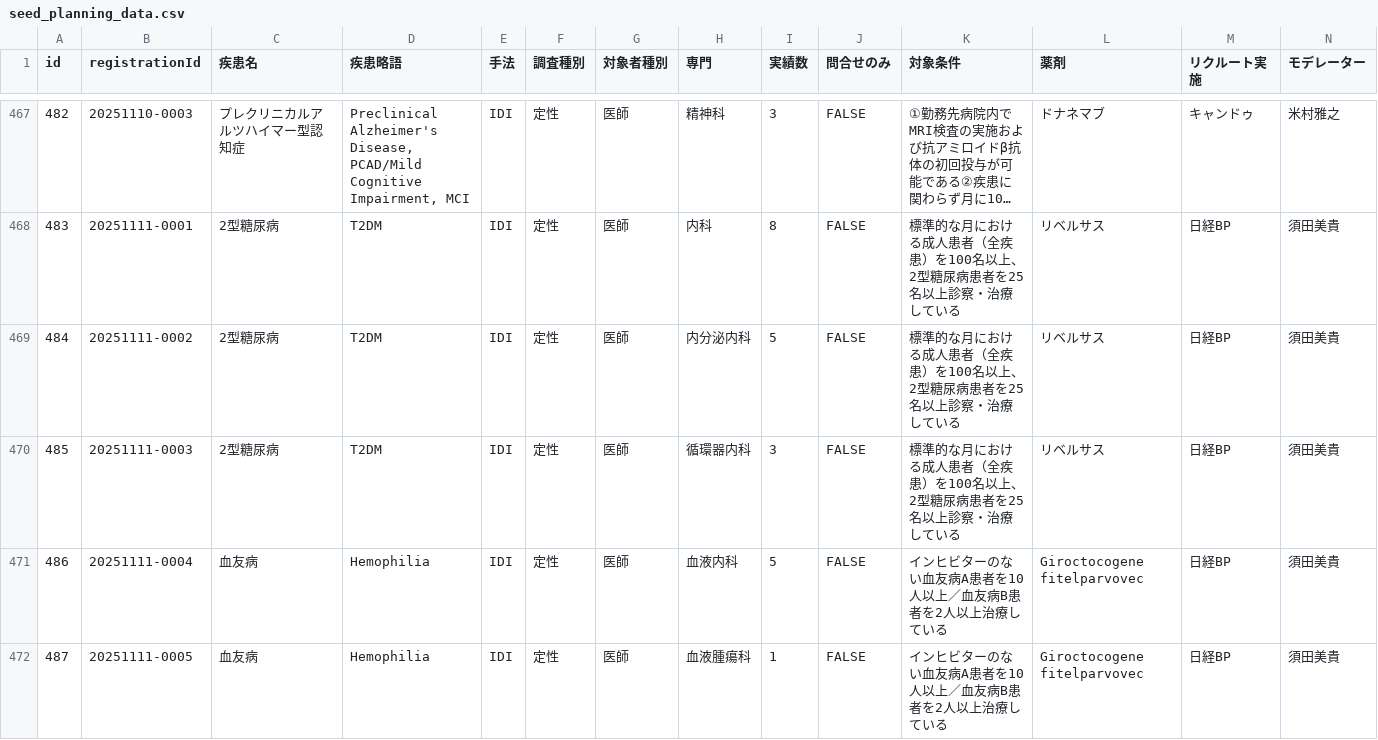
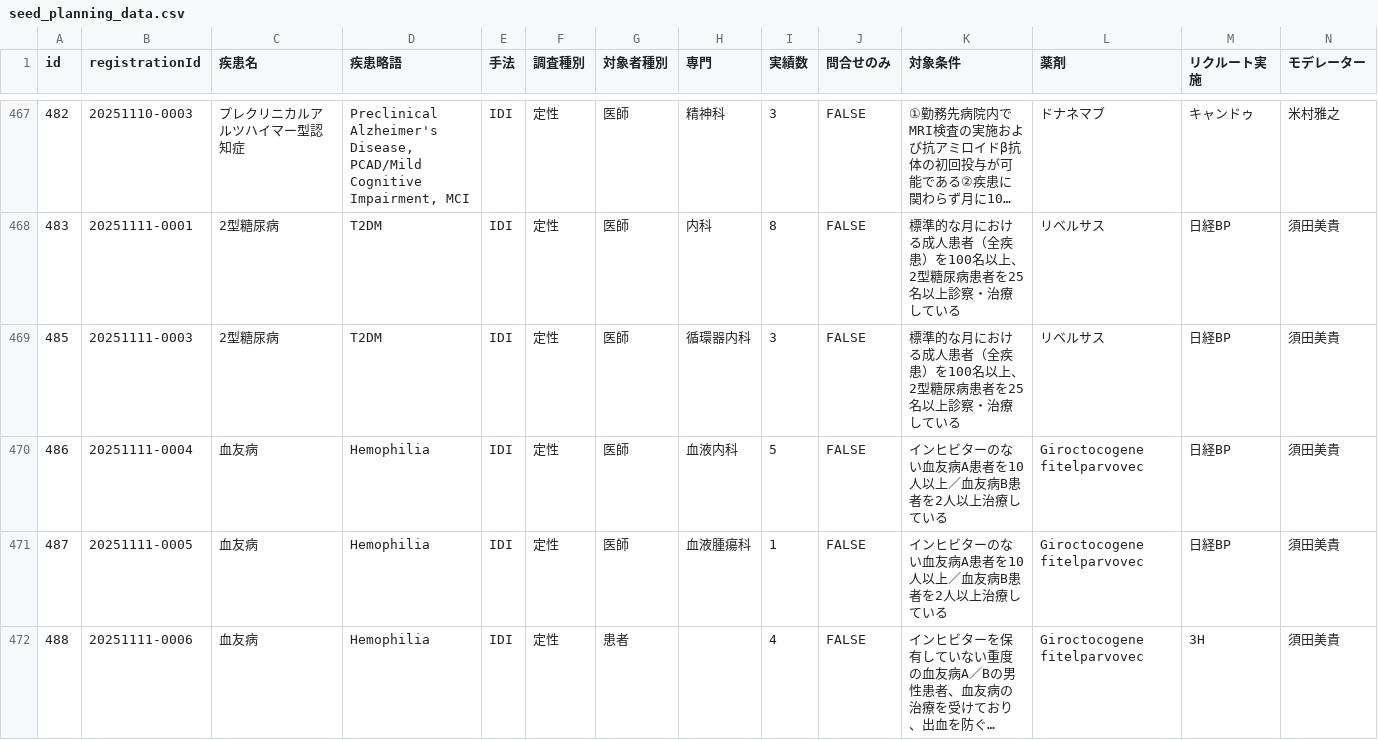
Before and after one commit to Yoshi-Seed/global, a CSV file: project-tracker/seed_planning_data.csv, drawn as a sheet; only a part is shown, gaps mark what is left out; the shorter side is filled out with more unchanged rows; long unchanged cells end in …; rows hold the shown columns only; the diff names each change by its address in the sheet, - before the commit and + after, or states it on an @@ line.

Commit message:
🗑️ 削除依頼: ID 484 - 2型糖尿病

```diff
--- a/project-tracker/seed_planning_data.csv
+++ b/project-tracker/seed_planning_data.csv
-row 469: 484 | 20251111-0002 | 2型糖尿病 | T2DM | IDI | 定性 | 医師 | 内分泌内科 | 5 | FALSE | 標準的な月における成人患者（全疾患）を100名以上、2型糖尿病患者を25名以上診察・治療している | リベルサス | 日経BP | 須田美貴
```
